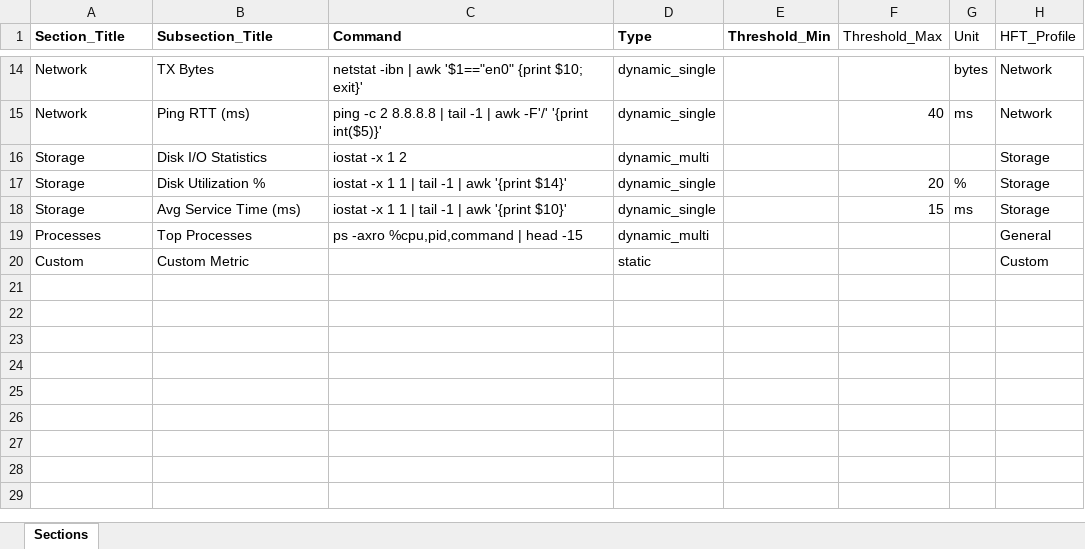
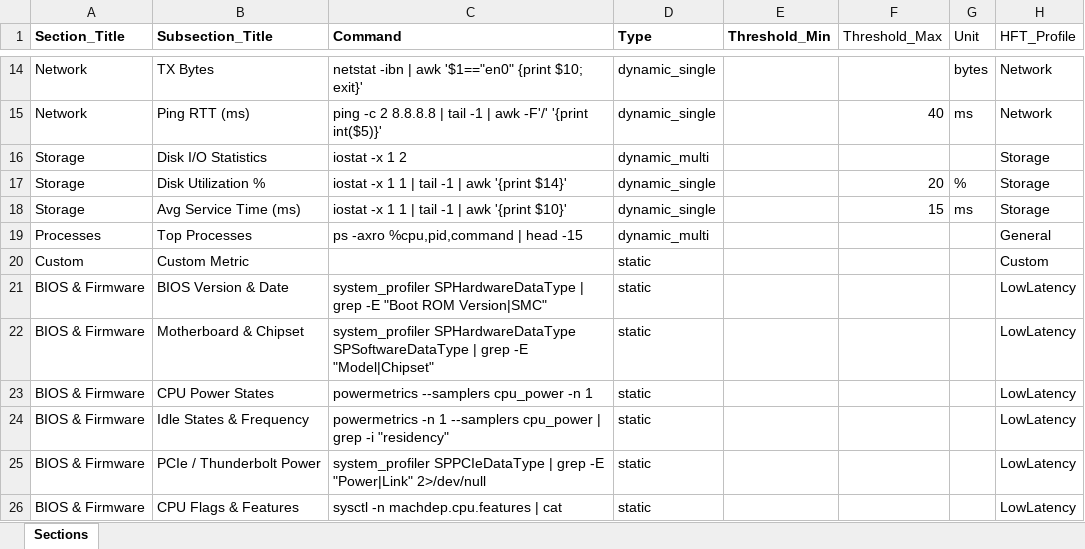
Before and after one commit to rushabh-shetty/LLM-Server-Management-System, an Excel workbook: sections_config_mac.xlsx, sheet Sections, drawn as a sheet; only a part is shown, gaps mark what is left out; values as stored, in another font and other column widths than the file's, no borders; the diff names each change by its address in the sheet, - before the commit and + after, or states it on an @@ line.

```diff
--- a/sections_config_mac.xlsx (sheet Sections)
+++ b/sections_config_mac.xlsx (sheet Sections)
+row 21: BIOS & Firmware | BIOS Version & Date | system_profiler SPHardwareDataType | grep -E "Boot ROM Version|SMC" | static |  |  |  | LowLatency
+row 22: BIOS & Firmware | Motherboard & Chipset | system_profiler SPHardwareDataType SPSoftwareDataType | grep -E "Model|Chipset" | static |  |  |  | LowLatency
+row 23: BIOS & Firmware | CPU Power States | powermetrics --samplers cpu_power -n 1 | static |  |  |  | LowLatency
+row 24: BIOS & Firmware | Idle States & Frequency | powermetrics -n 1 --samplers cpu_power | grep -i "residency" | static |  |  |  | LowLatency
+row 25: BIOS & Firmware | PCIe / Thunderbolt Power | system_profiler SPPCIeDataType | grep -E "Power|Link" 2>/dev/null | static |  |  |  | LowLatency
+row 26: BIOS & Firmware | CPU Flags & Features | sysctl -n machdep.cpu.features | cat | static |  |  |  | LowLatency
```
Also changed, not shown: sections_config.xlsx, 3 other files.
